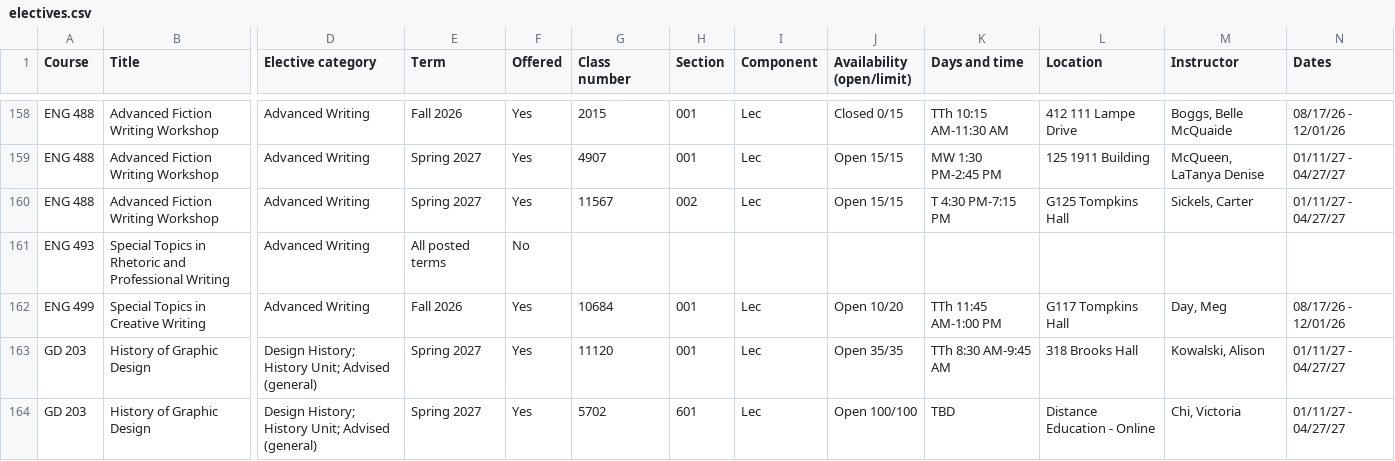
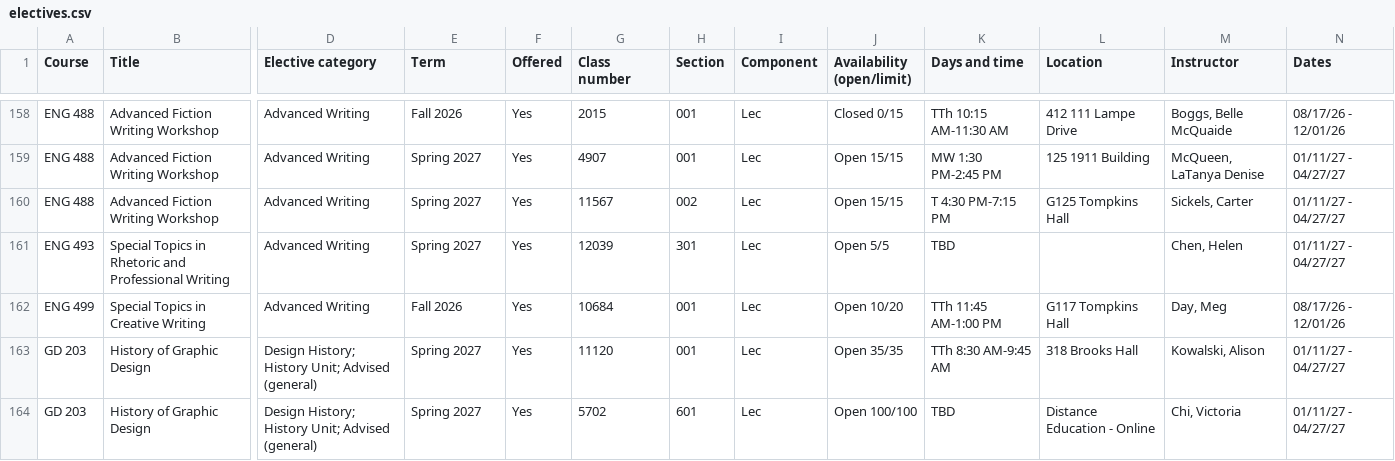
Before and after one commit to atb1982/design-studies-electives, a CSV file: data/electives.csv, drawn as a sheet; only a part is shown, gaps mark what is left out; the diff covers the shown part only; the diff names each change by its address in the sheet, - before the commit and + after, or states it on an @@ line.

```diff
--- a/data/electives.csv
+++ b/data/electives.csv
-E161 (Term): All posted terms
+E161 (Term): Spring 2027
-F161 (Offered): No
+F161 (Offered): Yes
-G161 (Class number): (empty)
+G161 (Class number): 12039
-H161 (Section): (empty)
+H161 (Section): 301
-I161 (Component): (empty)
+I161 (Component): Lec
-J161 (Availability (open/limit)): (empty)
+J161 (Availability (open/limit)): Open 5/5
-K161 (Days and time): (empty)
+K161 (Days and time): TBD
-M161 (Instructor): (empty)
+M161 (Instructor): Chen, Helen
-N161 (Dates): (empty)
+N161 (Dates): 01/11/27 - 04/27/27
```
Also changed, not shown: 2 added rows and 3 edited cells elsewhere in this file, 3 other files.
